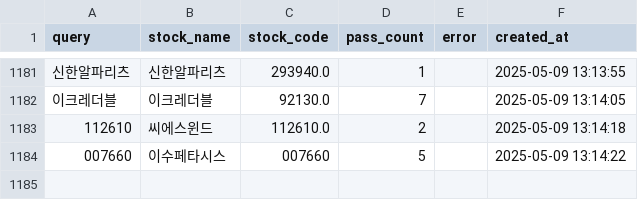
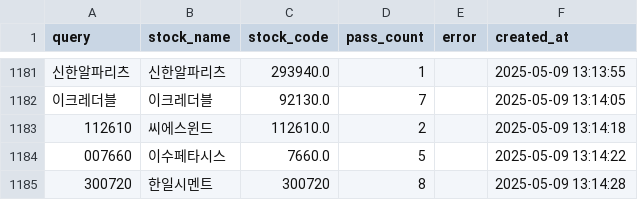
Before and after one commit to MinHoBinE/minhobin, a CSV file: data/analysis_history.csv, drawn as a sheet; only a part is shown, gaps mark what is left out; the diff names each change by its address in the sheet, - before the commit and + after, or states it on an @@ line.

Commit message:
Add analysis history: 300720

```diff
--- a/data/analysis_history.csv
+++ b/data/analysis_history.csv
-C1184 (stock_code): 007660
+C1184 (stock_code): 7660.0
+row 1185: 300720 | 한일시멘트 | 300720 | 8 |  | 2025-05-09 13:14:28
```
